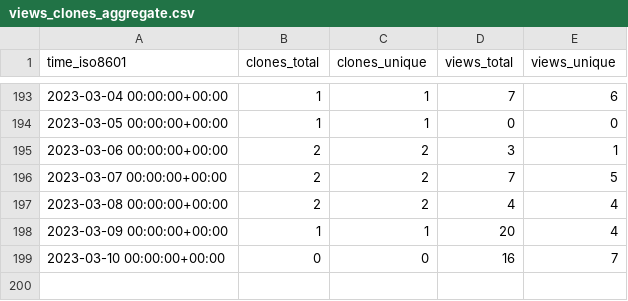
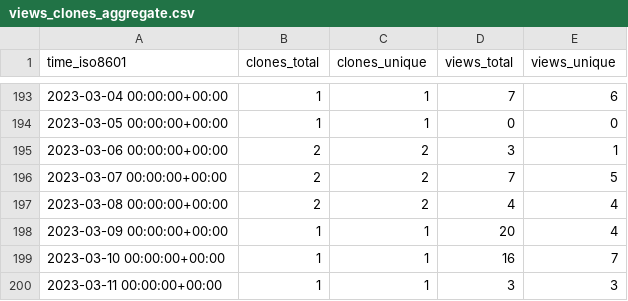
Before and after one commit to richibrics/IoTuring, a CSV file: richibrics/IoTuring/ghrs-data/views_clones_aggregate.csv, drawn as a sheet; only a part is shown, gaps mark what is left out.

```diff
--- a/richibrics/IoTuring/ghrs-data/views_clones_aggregate.csv
+++ b/richibrics/IoTuring/ghrs-data/views_clones_aggregate.csv
@@ -198,2 +198,3 @@ time_iso8601,clones_total,clones_unique,views_total,views_unique
 2023-03-09 00:00:00+00:00,1,1,20,4
-2023-03-10 00:00:00+00:00,0,0,16,7
+2023-03-10 00:00:00+00:00,1,1,16,7
+2023-03-11 00:00:00+00:00,1,1,3,3
```
Also changed, not shown: 1 other file.
